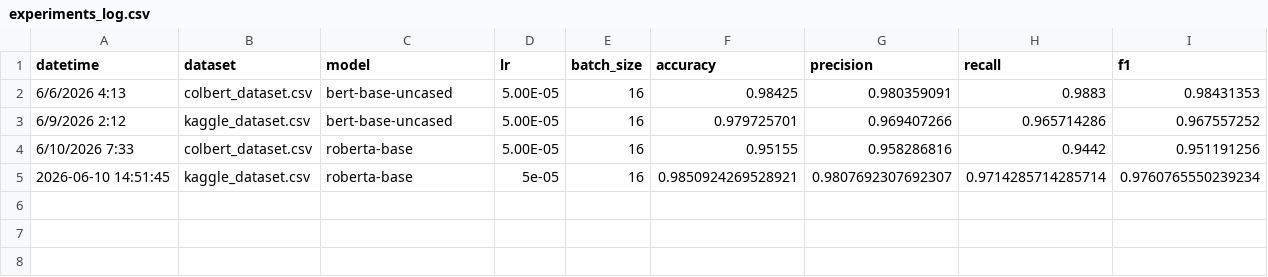
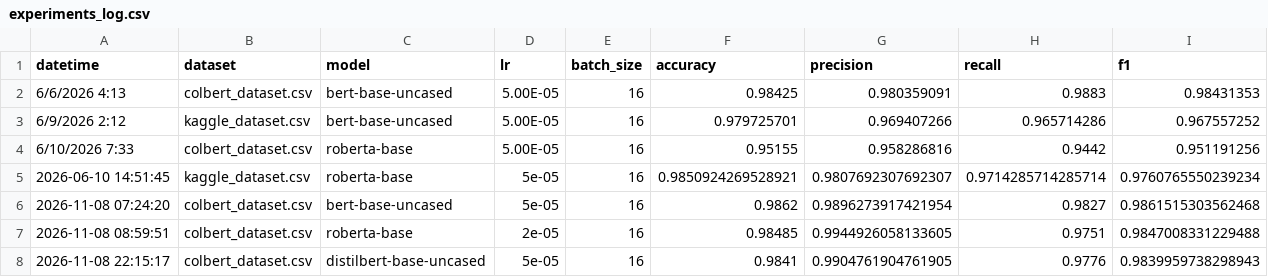
Before and after one commit to MaxOlimpiadi/BERT_humour, a CSV file: experiments_log.csv, drawn as a sheet; the diff names each change by its address in the sheet, - before the commit and + after, or states it on an @@ line.

Commit message:
last result for 3 models

```diff
--- a/experiments_log.csv
+++ b/experiments_log.csv
+row 6: 2026-11-08 07:24:20 | colbert_dataset.csv | bert-base-uncased | 5e-05 | 16 | 0.9862 | 0.9896273917421954 | 0.9827 | 0.9861515303562468
+row 7: 2026-11-08 08:59:51 | colbert_dataset.csv | roberta-base | 2e-05 | 16 | 0.98485 | 0.9944926058133605 | 0.9751 | 0.9847008331229488
+row 8: 2026-11-08 22:15:17 | colbert_dataset.csv | distilbert-base-uncased | 5e-05 | 16 | 0.9841 | 0.9904761904761905 | 0.9776 | 0.9839959738298943
```
Also changed, not shown: 5 other files.
